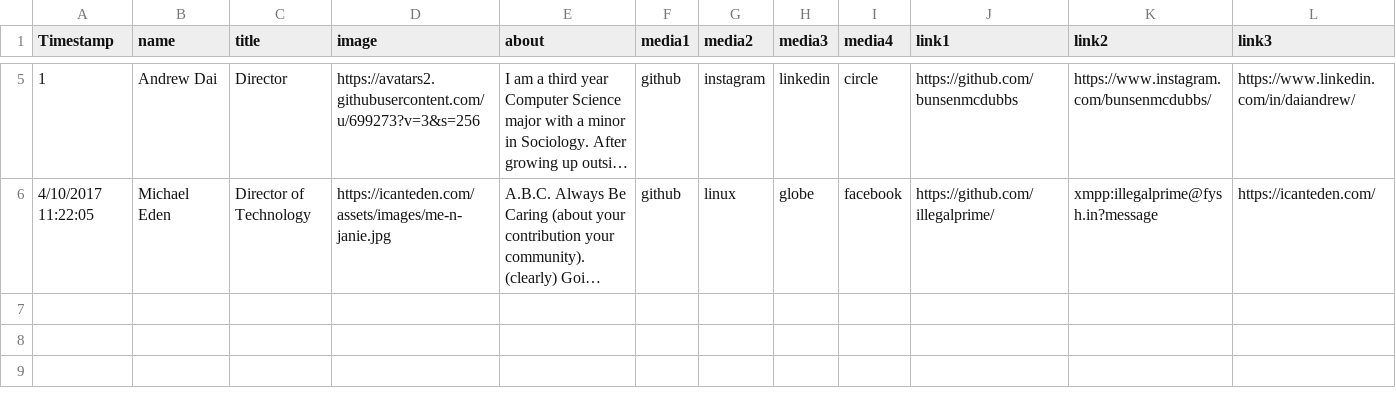
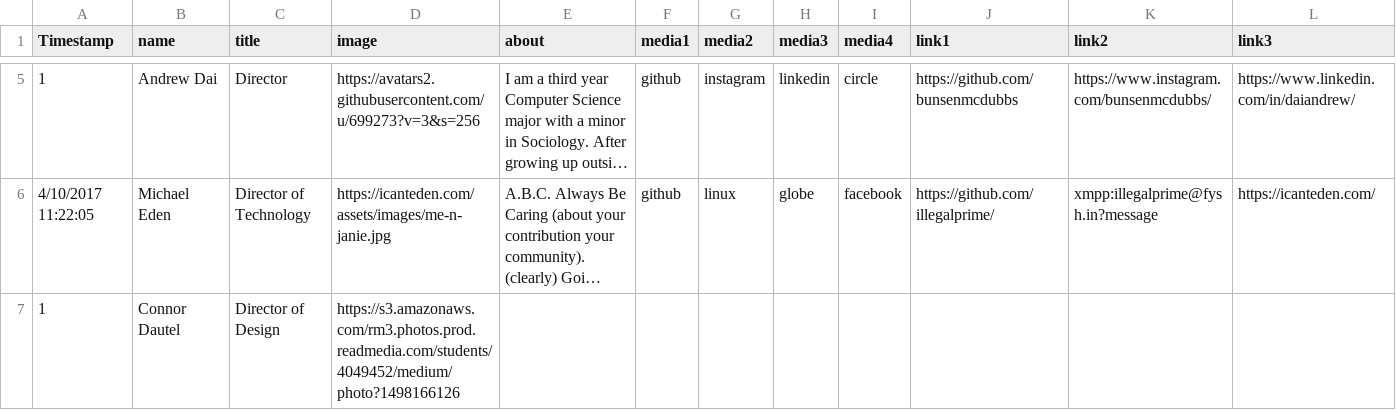
Before and after one commit to HackGT/hackgt-org-website, a CSV file: _data/2017-exec.csv, drawn as a sheet; only a part is shown, gaps mark what is left out; long unchanged cells end in …; rows hold the shown columns only; the diff names each change by its address in the sheet, - before the commit and + after, or states it on an @@ line.

Commit message:
added connor to exec

```diff
--- a/_data/2017-exec.csv
+++ b/_data/2017-exec.csv
+row 7: 1 | Connor Dautel | Director of Design | https://s3.amazonaws.com/rm3.photos.prod.readmedia.com/students/4049452/medium/photo?1498166126
```
Also changed, not shown: 2 other files.
